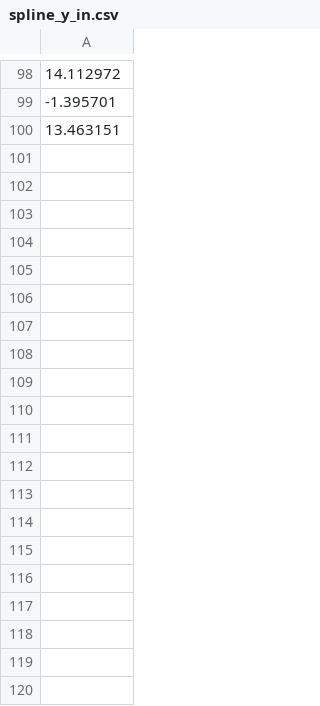
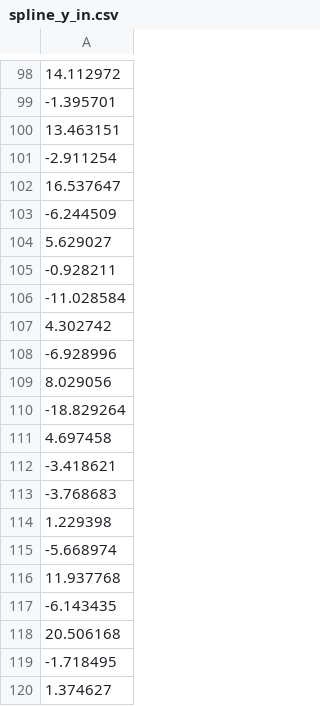
Before and after one commit to hissain/dsp-spectrogram, a CSV file: python/spline_y_in.csv, drawn as a sheet; only a part is shown, gaps mark what is left out; the diff covers the shown part only.

Commit message:
Refactored and bugfix for Spline

```diff
--- a/python/spline_y_in.csv
+++ b/python/spline_y_in.csv
@@ -100 +100,21 @@
 13.463151
+-2.911254
+16.537647
+-6.244509
+5.629027
+-0.928211
+-11.028584
+4.302742
+-6.928996
+8.029056
+-18.829264
+4.697458
+-3.418621
+-3.768683
+1.229398
+-5.668974
+11.937768
+-6.143435
+20.506168
+-1.718495
+1.374627
```
Also changed, not shown: 130 added rows elsewhere in this file, python/spline_x_in.csv, python/spline_x_out.csv, 5 other files.
